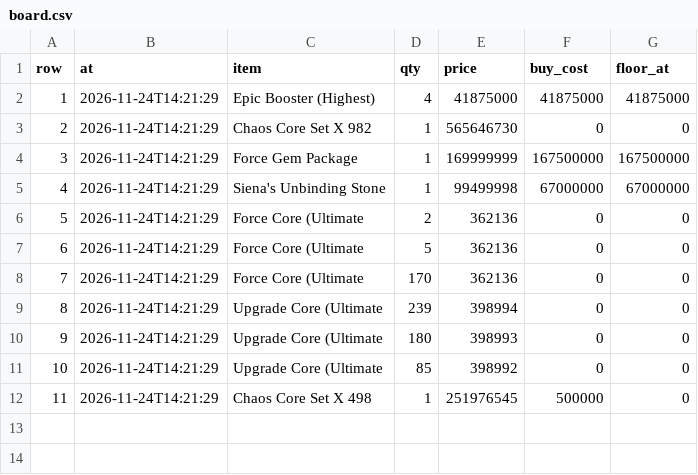
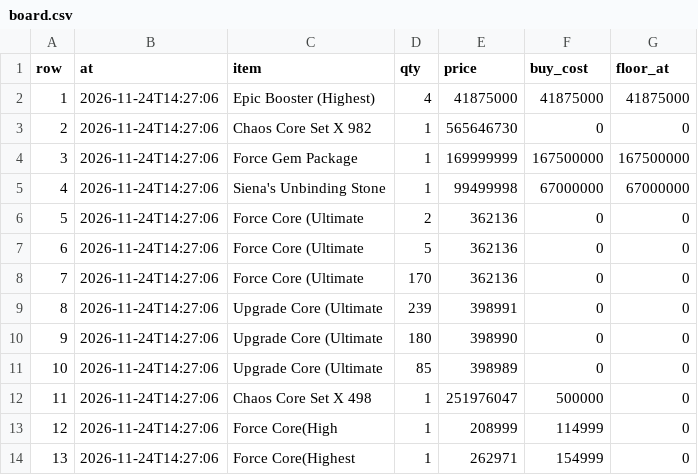
Before and after one commit to tl45663035/cabal_trade, a CSV file: profit_reports/cang/artifacts/board.csv, drawn as a sheet.

```diff
--- a/profit_reports/cang/artifacts/board.csv
+++ b/profit_reports/cang/artifacts/board.csv
@@ -1,12 +1,14 @@
 row,at,item,qty,price,buy_cost,floor_at
-1,2026-11-24T14:21:29,Epic Booster (Highest),4,41875000,41875000,41875000
-2,2026-11-24T14:21:29,Chaos Core Set X 982,1,565646730,0,0
-3,2026-11-24T14:21:29,Force Gem Package,1,169999999,167500000,167500000
-4,2026-11-24T14:21:29,Siena's Unbinding Stone,1,99499998,67000000,67000000
-5,2026-11-24T14:21:29,Force Core (Ultimate,2,362136,0,0
-6,2026-11-24T14:21:29,Force Core (Ultimate,5,362136,0,0
-7,2026-11-24T14:21:29,Force Core (Ultimate,170,362136,0,0
-8,2026-11-24T14:21:29,Upgrade Core (Ultimate,239,398994,0,0
-9,2026-11-24T14:21:29,Upgrade Core (Ultimate,180,398993,0,0
-10,2026-11-24T14:21:29,Upgrade Core (Ultimate,85,398992,0,0
-11,2026-11-24T14:21:29,Chaos Core Set X 498,1,251976545,500000,0
+1,2026-11-24T14:27:06,Epic Booster (Highest),4,41875000,41875000,41875000
+2,2026-11-24T14:27:06,Chaos Core Set X 982,1,565646730,0,0
+3,2026-11-24T14:27:06,Force Gem Package,1,169999999,167500000,167500000
+4,2026-11-24T14:27:06,Siena's Unbinding Stone,1,99499998,67000000,67000000
+5,2026-11-24T14:27:06,Force Core (Ultimate,2,362136,0,0
+6,2026-11-24T14:27:06,Force Core (Ultimate,5,362136,0,0
+7,2026-11-24T14:27:06,Force Core (Ultimate,170,362136,0,0
+8,2026-11-24T14:27:06,Upgrade Core (Ultimate,239,398991,0,0
+9,2026-11-24T14:27:06,Upgrade Core (Ultimate,180,398990,0,0
+10,2026-11-24T14:27:06,Upgrade Core (Ultimate,85,398989,0,0
+11,2026-11-24T14:27:06,Chaos Core Set X 498,1,251976047,500000,0
+12,2026-11-24T14:27:06,Force Core(High,1,208999,114999,0
+13,2026-11-24T14:27:06,Force Core(Highest,1,262971,154999,0
```
Also changed, not shown: profit_reports/cang/artifacts/networth_history.csv, profit_reports/cang/artifacts/purchases.csv, 4 other files.
